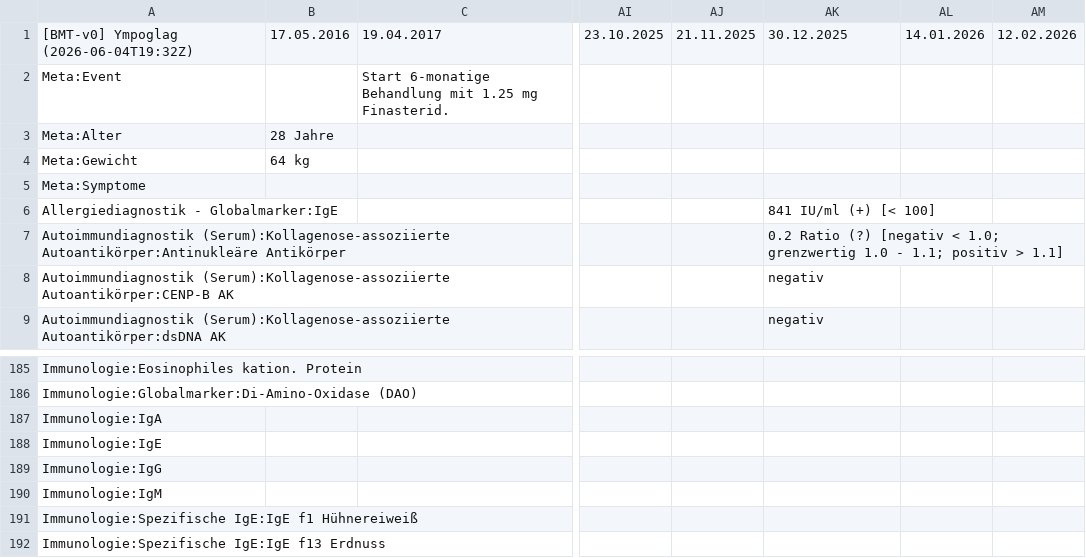
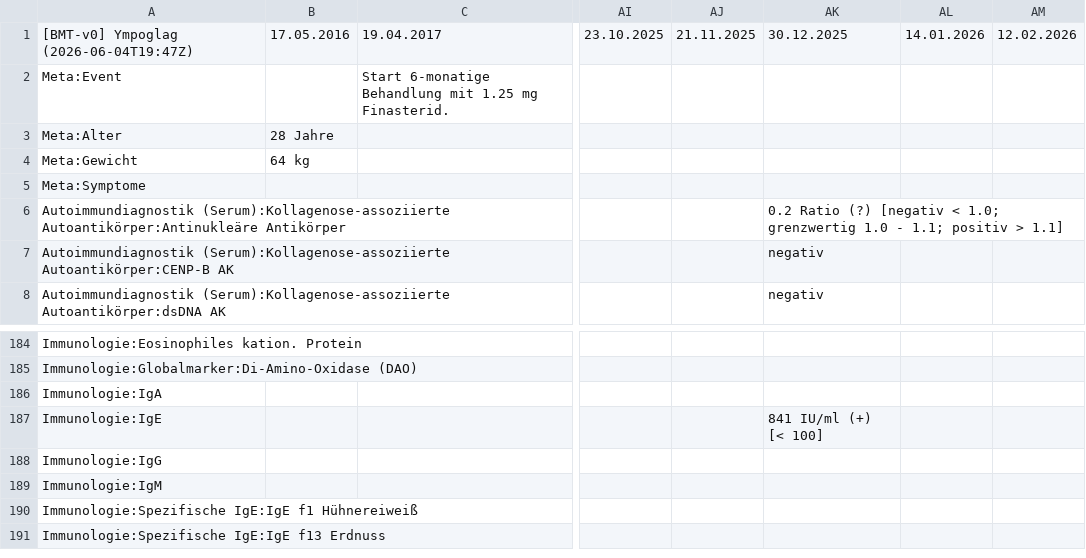
Before and after one commit to ympoglag/biomarkers, a TSV file: biomarkers.tsv, drawn as a sheet; only a part is shown, gaps mark what is left out; removed rows and columns are numbered as before the commit, all else as after; rows hold the shown columns only; the diff names each change by its address in the sheet, - before the commit and + after, or states it on an @@ line.

```diff
--- a/biomarkers.tsv
+++ b/biomarkers.tsv
-A1: [BMT-v0] Ympoglag (2026-06-04T19:32Z)
+A1: [BMT-v0] Ympoglag (2026-06-04T19:47Z)
-row 6: Allergiediagnostik - Globalmarker:IgE |  |  |  |  | 841 IU/ml (+) [< 100]
-AK187: (empty)
+AK187: 841 IU/ml (+) [< 100]
```
Also changed, not shown: 2 other files.
